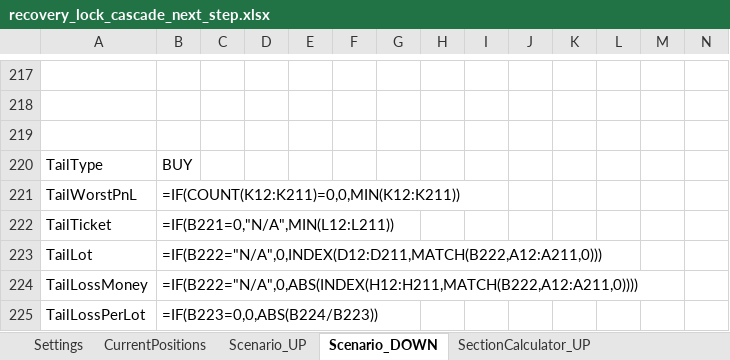
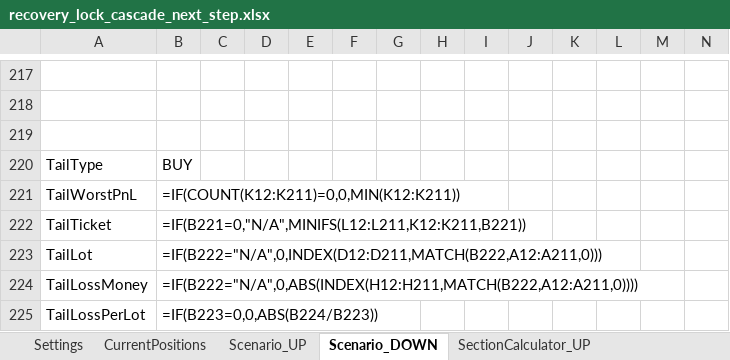
Before and after one commit to ic8812825-maker/chatgpt.com-codex, an Excel workbook: recovery_lock_cascade_next_step/recovery_lock_cascade_next_step.xlsx, sheet Scenario_DOWN, drawn as a sheet; only a part is shown, gaps mark what is left out; values as stored, in another font and other column widths than the file's, no borders; formulas without a stored value are shown as written; the diff names each change by its address in the sheet, - before the commit and + after, or states it on an @@ line.

```diff
--- a/recovery_lock_cascade_next_step/recovery_lock_cascade_next_step.xlsx (sheet Scenario_DOWN)
+++ b/recovery_lock_cascade_next_step/recovery_lock_cascade_next_step.xlsx (sheet Scenario_DOWN)
-B222: =IF(B221=0,"N/A",MIN(L12:L211))
+B222: =IF(B221=0,"N/A",MINIFS(L12:L211,K12:K211,B221))
```
Also changed, not shown: sheet Validation, sheet FormulaDependencyMap, sheet Scenario_UP, recovery_lock_cascade_next_step/recovery_lock_cascade_next_step_ru.xlsx, 1 other file.
